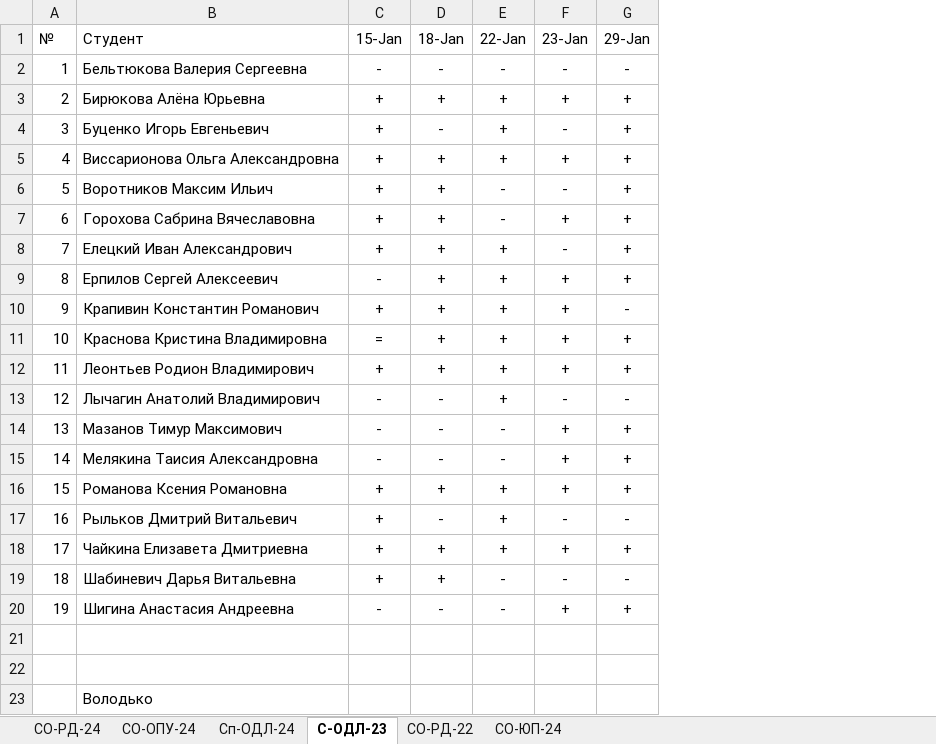
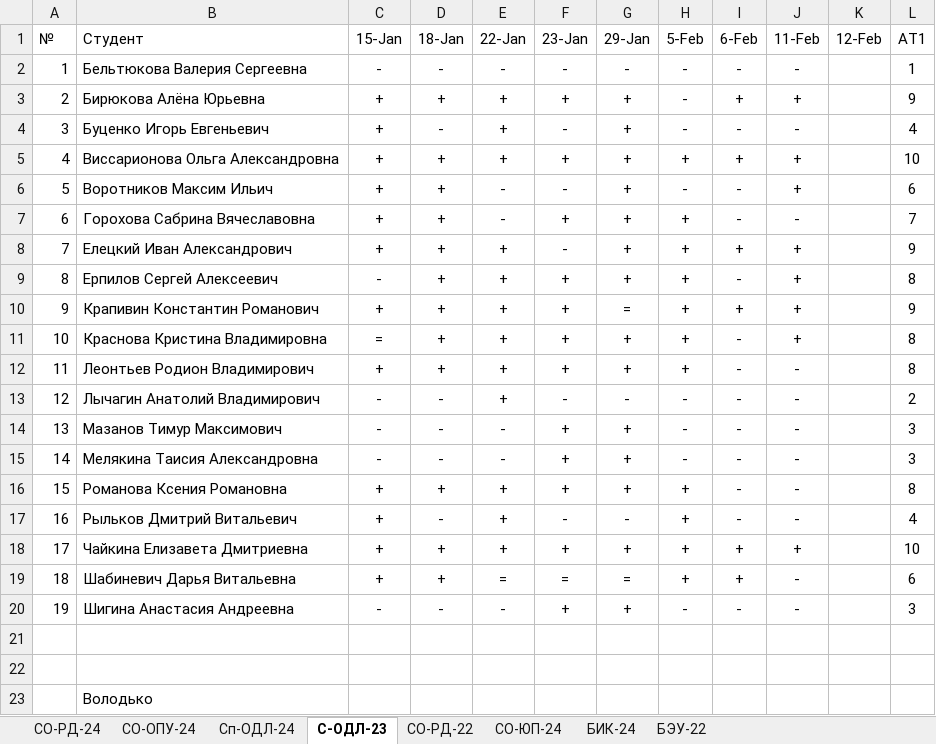
Before and after one commit to TheBandik/vvsu, an Excel workbook: grades25.xlsx, sheet С-ОДЛ-23, drawn as a sheet; values as stored, in another font and other column widths than the file's, no borders; conditional formats not drawn; the diff names each change by its address in the sheet, - before the commit and + after, or states it on an @@ line.

```diff
--- a/grades25.xlsx (sheet С-ОДЛ-23)
+++ b/grades25.xlsx (sheet С-ОДЛ-23)
+sheet tab: БИК-24
+sheet tab: БЭУ-22
+column H (5-Feb), rows 2-20: - | - | - | + | - | + | + | + | + | + | + | - | - | - | + | + | + | + | -
+column I (6-Feb), rows 2-20: - | + | - | + | - | - | + | - | + | - | - | - | - | - | - | - | + | + | -
+column J (11-Feb), rows 2-20: - | + | - | + | + | - | + | + | + | + | - | - | - | - | - | - | + | - | -
+column K (12-Feb), empty
+column L (АТ1), rows 2-20: 1 | 9 | 4 | 10 | 6 | 7 | 9 | 8 | 9 | 8 | 8 | 2 | 3 | 3 | 8 | 4 | 10 | 6 | 3
-G10 (29-Jan): -
+G10 (29-Jan): =
-E19 (22-Jan): -
+E19 (22-Jan): =
-F19 (23-Jan): -
+F19 (23-Jan): =
-G19 (29-Jan): -
+G19 (29-Jan): =
```
Also changed, not shown: sheet СО-РД-24, sheet СО-ОПУ-24, sheet СО-РД-22, sheet СО-ЮП-24, sheet Сп-ОДЛ-24.
